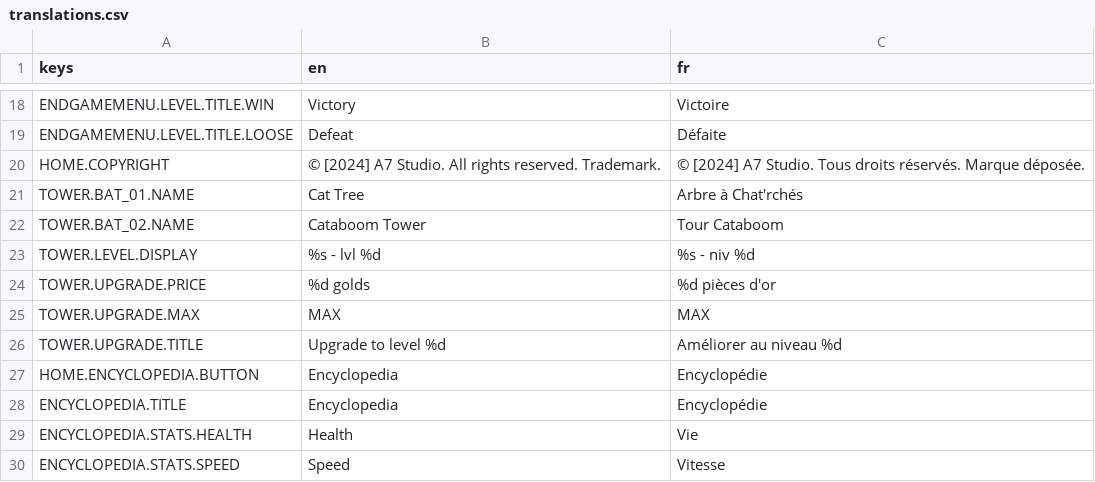
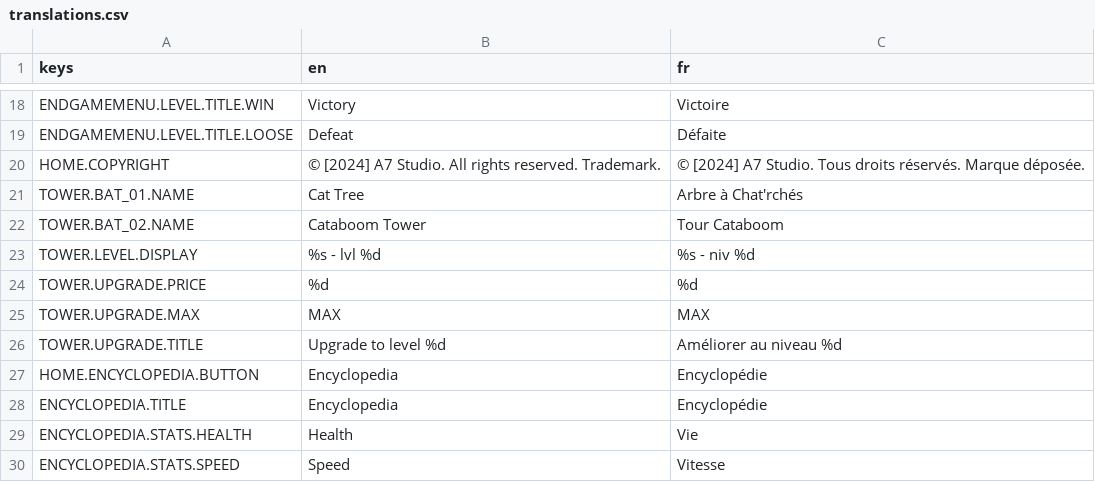
Before and after one commit to Cat-aclsym/Cat-aclsym_Claw_of_the_dead, a CSV file: assets/translations/translations.csv, drawn as a sheet; only a part is shown, gaps mark what is left out.

Commit message:
fix: update tower upgrade price translation format for consistency and clarity

```diff
--- a/assets/translations/translations.csv
+++ b/assets/translations/translations.csv
@@ -23,3 +23,3 @@ TOWER.BAT_02.NAME,Cataboom Tower,Tour Cataboom
 TOWER.LEVEL.DISPLAY,%s - lvl %d,%s - niv %d
-TOWER.UPGRADE.PRICE,%d golds,%d pièces d'or
+TOWER.UPGRADE.PRICE,%d,%d
 TOWER.UPGRADE.MAX,MAX,MAX
```
Also changed, not shown: 1 other file.
